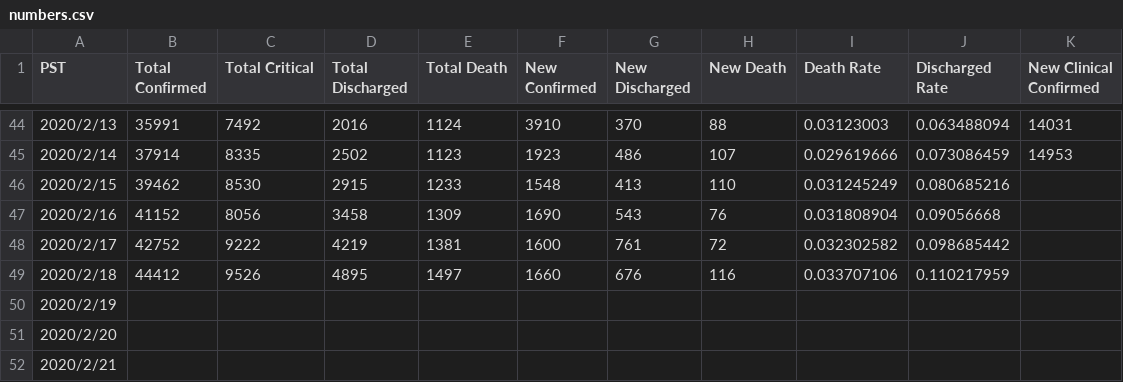
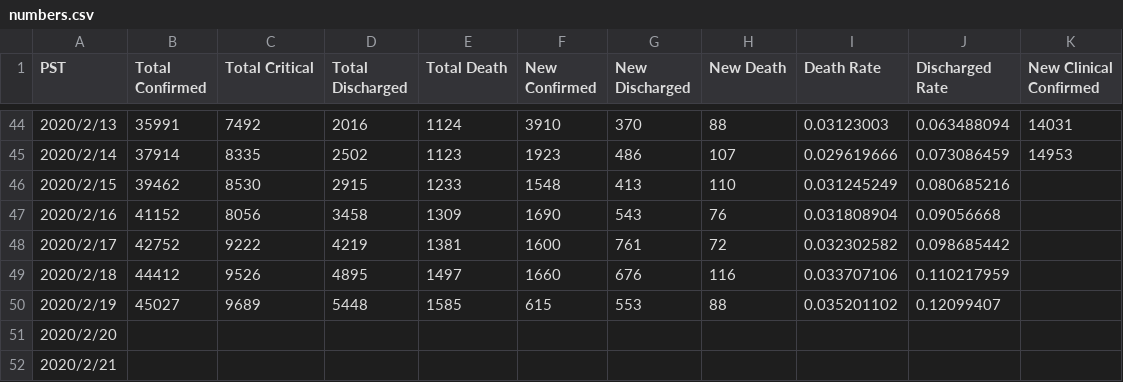
Before and after one commit to lethal233/Visualization-of-NCP-Data-in-Wuhan, a CSV file: numbers.csv, drawn as a sheet; only a part is shown, gaps mark what is left out.

Commit message:
updated on 2.20

```diff
--- a/numbers.csv
+++ b/numbers.csv
@@ -49,3 +49,3 @@ PST,Total Confirmed,Total Critical,Total Discharged,Total Death,New Confirmed,Ne
 2020/2/18,44412,9526,4895,1497,1660,676,116,0.033707106,0.110217959,
-2020/2/19,,,,,,,,,,
+2020/2/19,45027,9689,5448,1585,615,553,88,0.035201102,0.12099407,
 2020/2/20,,,,,,,,,,
```
